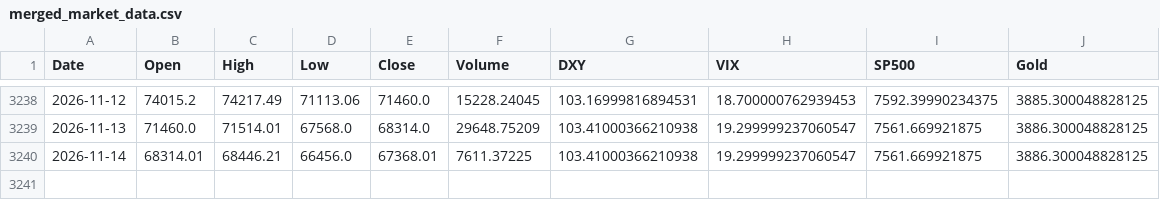
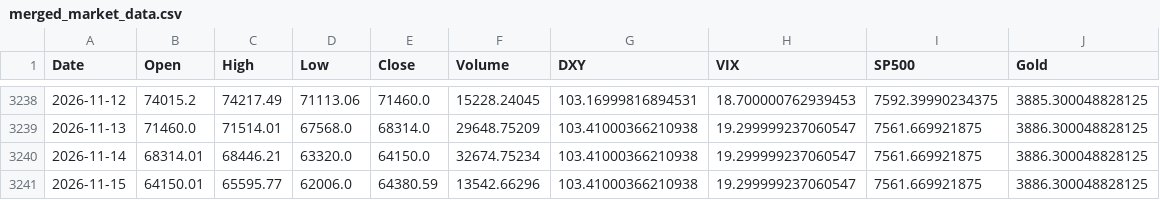
Before and after one commit to ahirwarshivam/bitcoin_price_prediction, a CSV file: data/merged_market_data.csv, drawn as a sheet; only a part is shown, gaps mark what is left out.

```diff
--- a/data/merged_market_data.csv
+++ b/data/merged_market_data.csv
@@ -3239,2 +3239,3 @@ Date,Open,High,Low,Close,Volume,DXY,VIX,SP500,Gold
 2026-11-13,71460.0,71514.01,67568.0,68314.0,29648.75209,103.41000366210938,19.299999237060547,7561.669921875,3886.300048828125
-2026-11-14,68314.01,68446.21,66456.0,67368.01,7611.37225,103.41000366210938,19.299999237060547,7561.669921875,3886.300048828125
+2026-11-14,68314.01,68446.21,63320.0,64150.0,32674.75234,103.41000366210938,19.299999237060547,7561.669921875,3886.300048828125
+2026-11-15,64150.01,65595.77,62006.0,64380.59,13542.66296,103.41000366210938,19.299999237060547,7561.669921875,3886.300048828125
```
Also changed, not shown: 1 other file.
